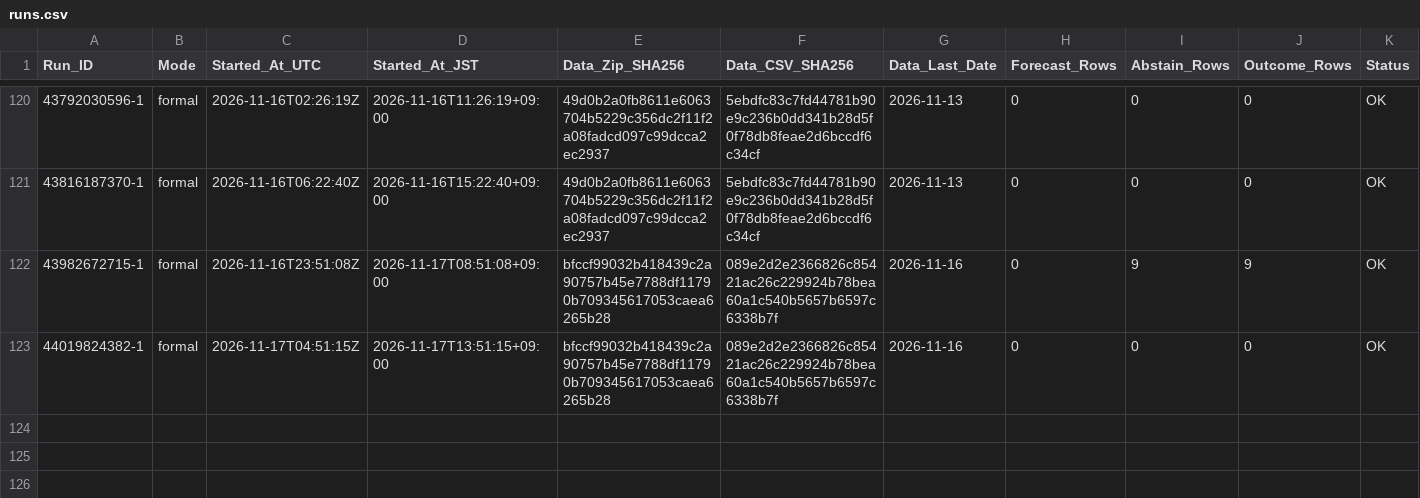
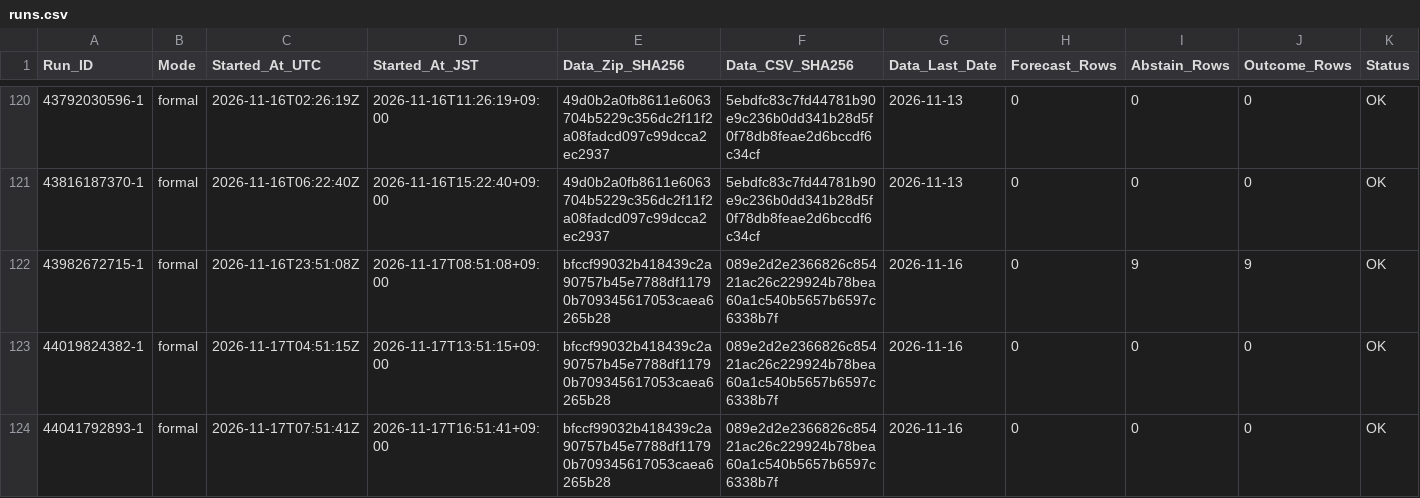
Before and after one commit to junsato1001-ops/-fx-forward-ledger, a CSV file: ledger/runs.csv, drawn as a sheet; only a part is shown, gaps mark what is left out; rows hold the shown columns only; the diff names each change by its address in the sheet, - before the commit and + after, or states it on an @@ line.

```diff
--- a/ledger/runs.csv
+++ b/ledger/runs.csv
+row 124: 44041792893-1 | formal | 2026-11-17T07:51:41Z | 2026-11-17T16:51:41+09:00 | bfccf99032b418439c2a90757b45e7788df11790b709345617053caea6265b28 | 089e2d2e2366826c85421ac26c229924b78bea60a1c540b5657b6597c6338b7f | 2026-11-16 | 0 | 0 | 0 | OK
```
Also changed, not shown: data/ecb/snapshots.csv.
